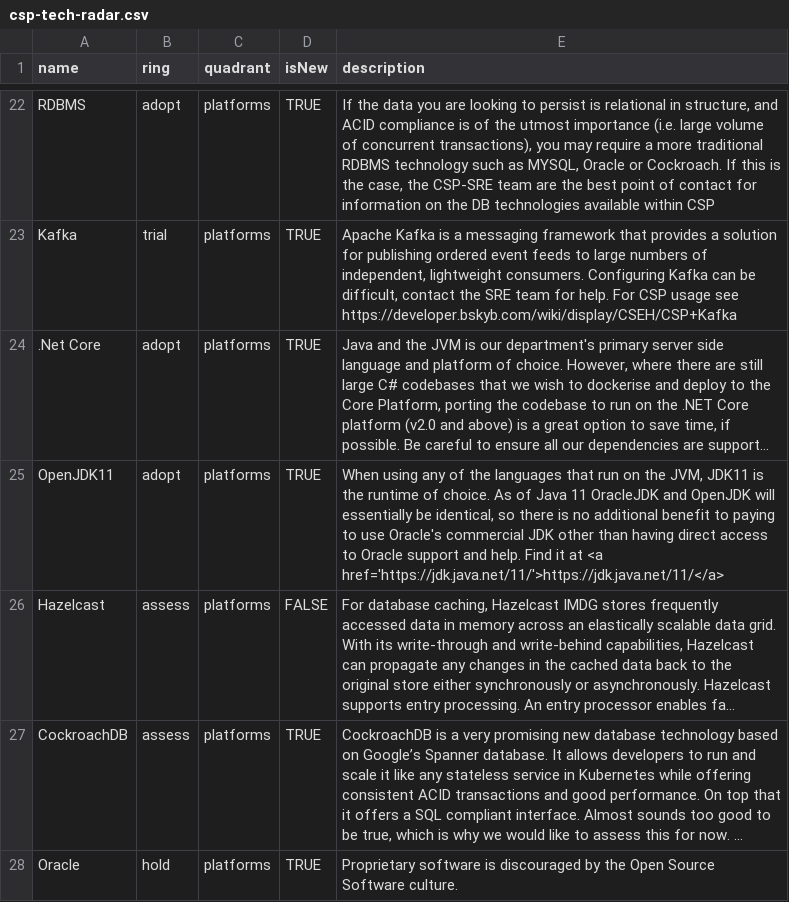
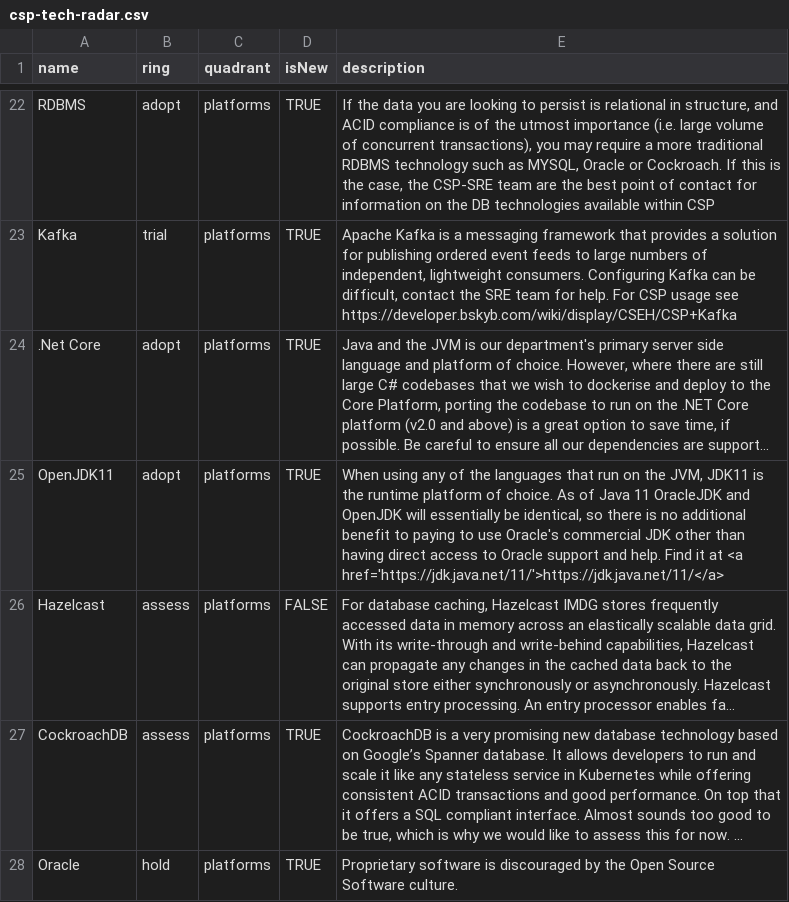
Before and after one commit to sky-uk/csp-tech-radar, a CSV file: csp-tech-radar.csv, drawn as a sheet; only a part is shown, gaps mark what is left out; long unchanged cells end in …; the diff names each change by its address in the sheet, - before the commit and + after, or states it on an @@ line.

Commit message:
slight wording change to OpenJDK11 platform entry

```diff
--- a/csp-tech-radar.csv
+++ b/csp-tech-radar.csv
-E25 (description): …the runtime of choice.…
+E25 (description): …the runtime platform of choice.…
```
